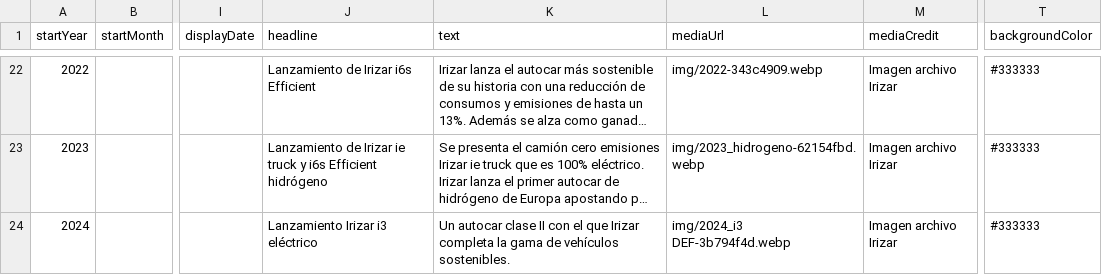
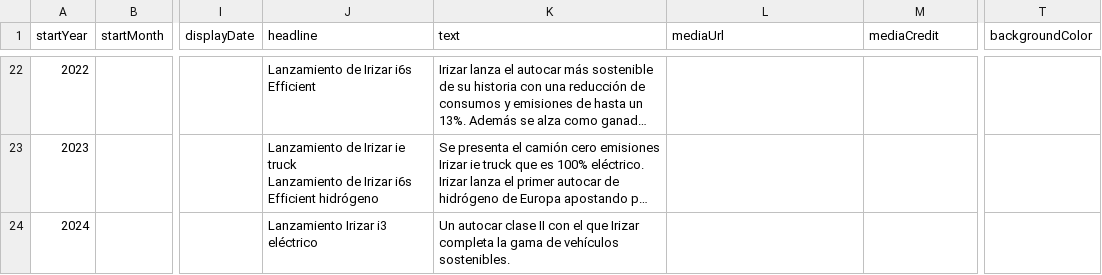
Before and after one commit to DeustoKom/PWEB24-cronologia, a CSV file: docs/grupo2/timeline-data.csv, drawn as a sheet; only a part is shown, gaps mark what is left out; long unchanged cells end in …; ↵ is a line break in a cell; the diff covers the shown part only; the diff names each change by its address in the sheet, - before the commit and + after, or states it on an @@ line.

```diff
--- a/docs/grupo2/timeline-data.csv
+++ b/docs/grupo2/timeline-data.csv
-L22 (mediaUrl): img/2022-343c4909.webp
+L22 (mediaUrl): (empty)
-M22:M24 (mediaCredit): Imagen archivo Irizar
+M22:M24 (mediaCredit): (empty)
-T22:T24 (backgroundColor): #333333
+T22:T24 (backgroundColor): (empty)
-J23 (headline): …ie truck y i6s Efficient…
+J23 (headline): …ie truck ↵ Lanzamiento de Irizar i6s Efficient…
-L23 (mediaUrl): img/2023_hidrogeno-62154fbd.webp
+L23 (mediaUrl): (empty)
-L24 (mediaUrl): img/2024_i3 DEF-3b794f4d.webp
+L24 (mediaUrl): (empty)
```
Also changed, not shown: 62 edited cells elsewhere in this file.
